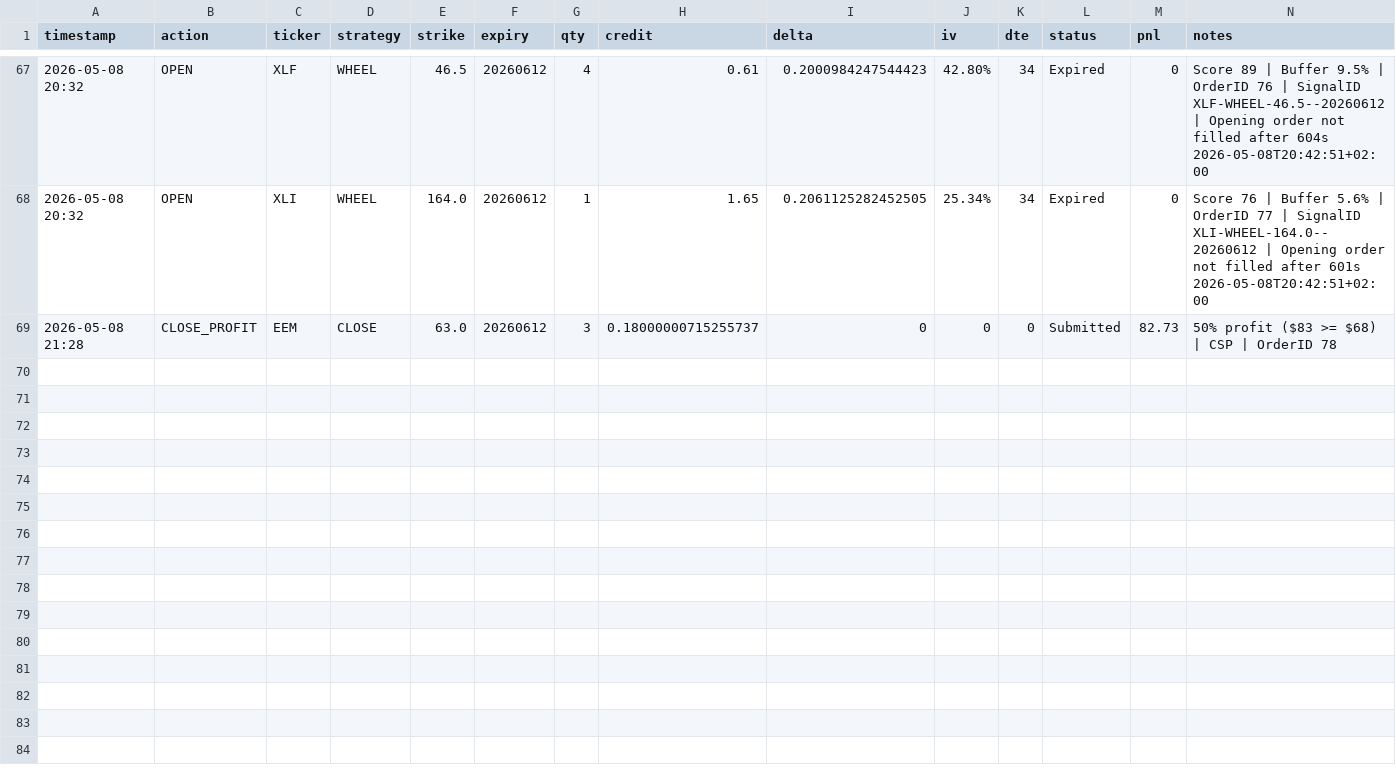
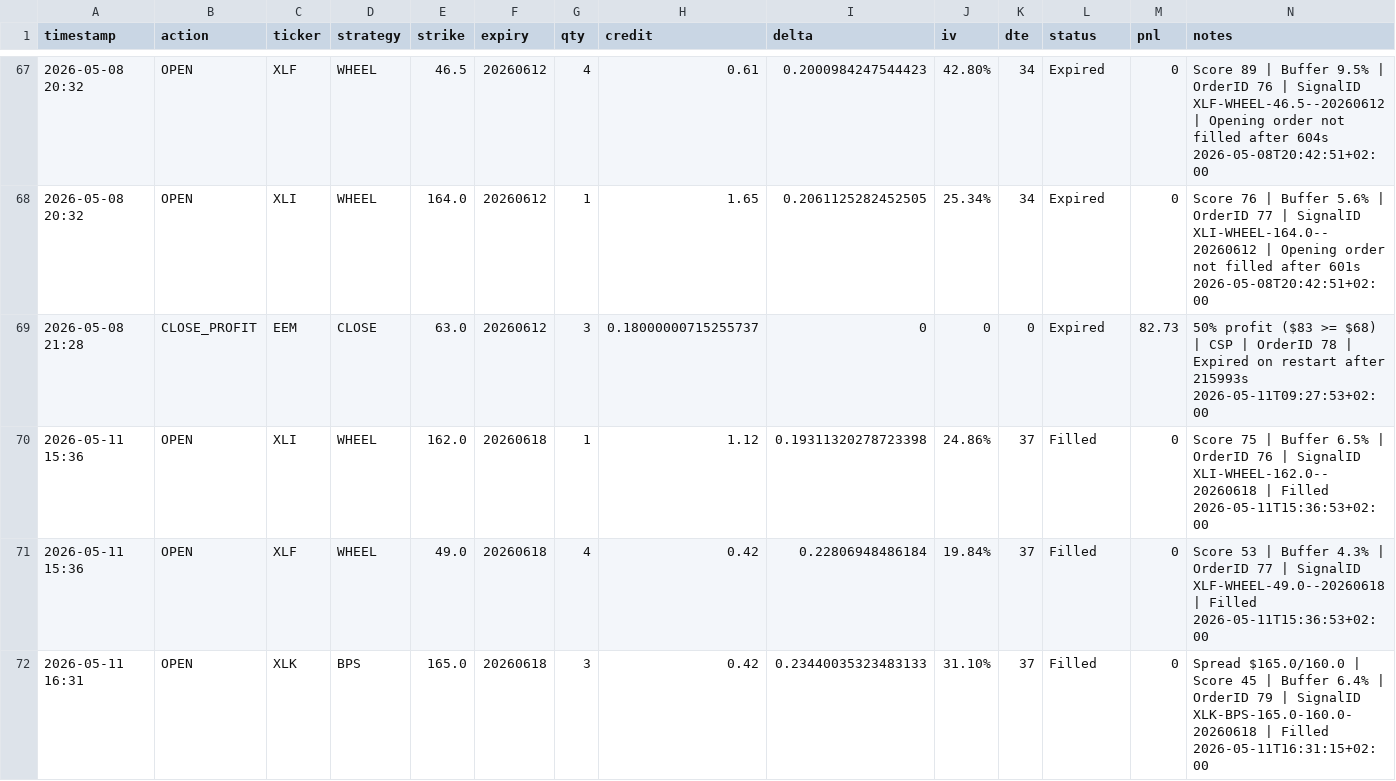
Before and after one commit to Zezo2159/options-pro, a CSV file: app/autotrade_journal.csv, drawn as a sheet; only a part is shown, gaps mark what is left out.

```diff
--- a/app/autotrade_journal.csv
+++ b/app/autotrade_journal.csv
@@ -68,2 +68,5 @@ timestamp,action,ticker,strategy,strike,expiry,qty,credit,delta,iv,dte,status,pn
 2026-05-08 20:32,OPEN,XLI,WHEEL,164.0,20260612,1,1.65,0.2061125282452505,25.34%,34,Expired,0,Score 76 | Buffer 5.6% | OrderID 77 | SignalID XLI-WHEEL-164.0--20260612 | Opening order not filled after 601s 2026-05-08T20:42:51+02:00
-2026-05-08 21:28,CLOSE_PROFIT,EEM,CLOSE,63.0,20260612,3,0.18000000715255737,0,0,0,Submitted,82.73,50% profit ($83 >= $68) | CSP | OrderID 78
+2026-05-08 21:28,CLOSE_PROFIT,EEM,CLOSE,63.0,20260612,3,0.18000000715255737,0,0,0,Expired,82.73,50% profit ($83 >= $68) | CSP | OrderID 78 | Expired on restart after 215993s 2026-05-11T09:27:53+02:00
+2026-05-11 15:36,OPEN,XLI,WHEEL,162.0,20260618,1,1.12,0.19311320278723398,24.86%,37,Filled,0,Score 75 | Buffer 6.5% | OrderID 76 | SignalID XLI-WHEEL-162.0--20260618 | Filled 2026-05-11T15:36:53+02:00
+2026-05-11 15:36,OPEN,XLF,WHEEL,49.0,20260618,4,0.42,0.22806948486184,19.84%,37,Filled,0,Score 53 | Buffer 4.3% | OrderID 77 | SignalID XLF-WHEEL-49.0--20260618 | Filled 2026-05-11T15:36:53+02:00
+2026-05-11 16:31,OPEN,XLK,BPS,165.0,20260618,3,0.42,0.23440035323483133,31.10%,37,Filled,0,Spread $165.0/160.0 | Score 45 | Buffer 6.4% | OrderID 79 | SignalID XLK-BPS-165.0-160.0-20260618 | Filled 2026-05-11T16:31:15+02:00
```
Also changed, not shown: data/autotrade_journal.csv, 7 other files.
